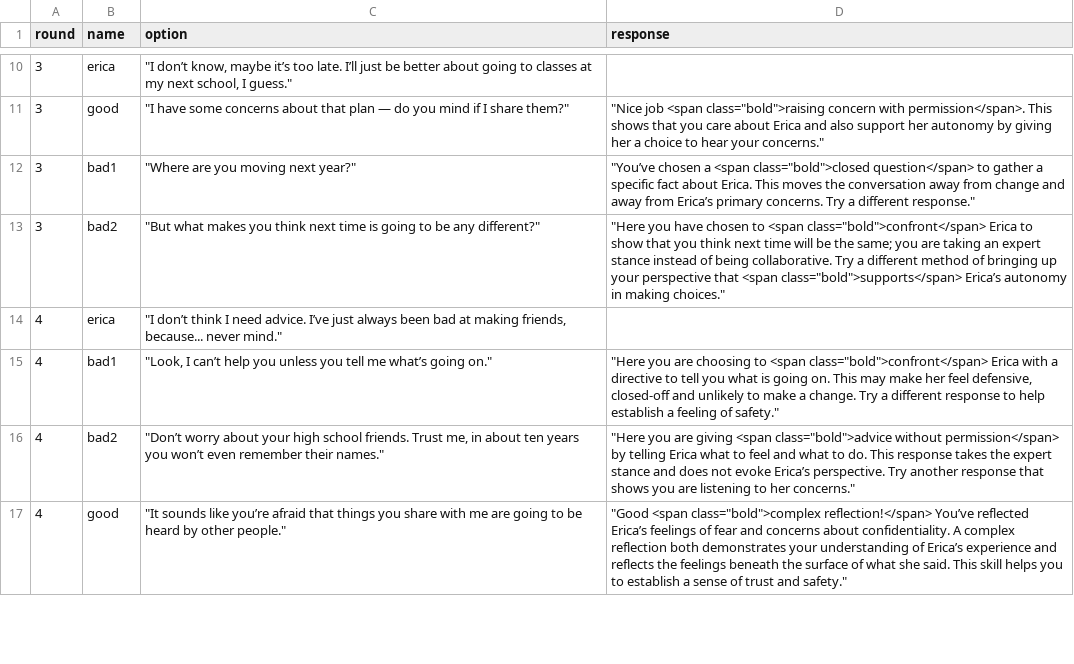
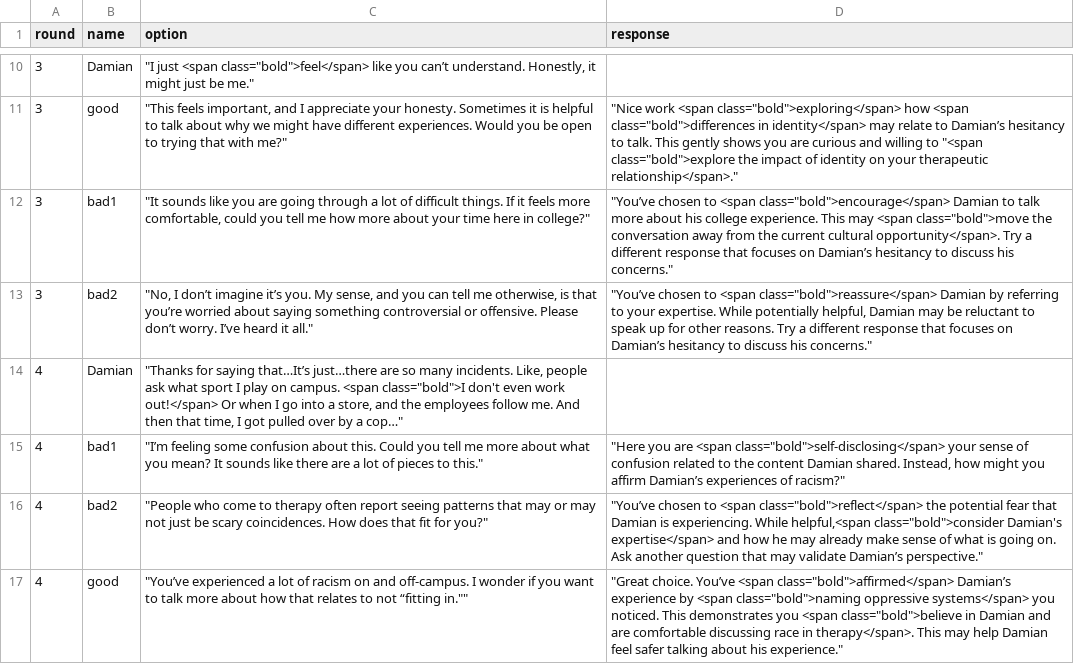
Before and after one commit to sarahsoup/chatbot-ng, a CSV file: assets/script.csv, drawn as a sheet; only a part is shown, gaps mark what is left out; the diff covers the shown part only.

Commit message:
updated jc and script file

```diff
--- a/assets/script.csv
+++ b/assets/script.csv
@@ -10,8 +10,8 @@
-3,erica,"""I don’t know, maybe it’s too late. I’ll just be better about going to classes at my next school, I guess.""",
-3,good,"""I have some concerns about that plan — do you mind if I share them?""","""Nice job <span class=""bold"">raising concern with permission</span>. This shows that you care about Erica and also support her autonomy by giving her a choice to hear your concerns."""
-3,bad1,"""Where are you moving next year?""","""You’ve chosen a <span class=""bold"">closed question</span> to gather a specific fact about Erica. This moves the conversation away from change and away from Erica’s primary concerns. Try a different response."""
-3,bad2,"""But what makes you think next time is going to be any different?""","""Here you have chosen to <span class=""bold"">confront</span> Erica to show that you think next time will be the same; you are taking an expert stance instead of being collaborative. Try a different method of bringing up your perspective that <span class=""bold"">supports</span> Erica’s autonomy in making choices."""
-4,erica,"""I don’t think I need advice. I’ve just always been bad at making friends, because... never mind.""",
-4,bad1,"""Look, I can’t help you unless you tell me what’s going on.""","""Here you are choosing to <span class=""bold"">confront</span> Erica with a directive to tell you what is going on. This may make her feel defensive, closed-off and unlikely to make a change. Try a different response to help establish a feeling of safety."""
-4,bad2,"""Don’t worry about your high school friends. Trust me, in about ten years you won’t even remember their names.""","""Here you are giving <span class=""bold"">advice without permission</span> by telling Erica what to feel and what to do. This response takes the expert stance and does not evoke Erica’s perspective. Try another response that shows you are listening to her concerns."""
-4,good,"""It sounds like you’re afraid that things you share with me are going to be heard by other people.""","""Good <span class=""bold"">complex reflection!</span> You’ve reflected Erica’s feelings of fear and concerns about confidentiality. A complex reflection both demonstrates your understanding of Erica’s experience and reflects the feelings beneath the surface of what she said. This skill helps you to establish a sense of trust and safety."""
+3,Damian,"""I just <span class=""bold"">feel</span> like you can’t understand. Honestly, it might just be me.""",
+3,good,"""This feels important, and I appreciate your honesty. Sometimes it is helpful to talk about why we might have different experiences. Would you be open to trying that with me?""","""Nice work <span class=""bold"">exploring</span> how <span class=""bold"">differences in identity</span> may relate to Damian’s hesitancy to talk. This gently shows you are curious and willing to ""<span class=""bold"">explore the impact of identity on your therapeutic relationship</span>."""
+3,bad1,"""It sounds like you are going through a lot of difficult things. If it feels more comfortable, could you tell me how more about your time here in college?""","""You’ve chosen to <span class=""bold"">encourage</span> Damian to talk more about his college experience. This may <span class=""bold"">move the conversation away from the current cultural opportunity</span>. Try a different response that focuses on Damian’s hesitancy to discuss his concerns."""
+3,bad2,"""No, I don’t imagine it’s you. My sense, and you can tell me otherwise, is that you’re worried about saying something controversial or offensive. Please don’t worry. I’ve heard it all.""","""You’ve chosen to <span class=""bold"">reassure</span> Damian by referring to your expertise. While potentially helpful, Damian may be reluctant to speak up for other reasons.  Try a different response that focuses on Damian’s hesitancy to discuss his concerns."""
+4,Damian,"""Thanks for saying that…It’s just…there are so many incidents. Like, people ask what sport I play on campus. <span class=""bold"">I don't even work out!</span> Or when I go into a store, and the employees follow me. And then that time, I got pulled over by a cop…""",
+4,bad1,"""I’m feeling some confusion about this. Could you tell me more about what you mean? It sounds like there are a lot of pieces to this.""","""Here you are <span class=""bold"">self-disclosing</span> your sense of confusion related to the content Damian shared. Instead, how might you affirm Damian’s experiences of racism?"""
+4,bad2,"""People who come to therapy often report seeing patterns that may or may not just be scary coincidences. How does that fit for you?""","""You’ve chosen to <span class=""bold"">reflect</span> the potential fear that Damian is experiencing. While helpful,<span class=""bold"">consider Damian's expertise</span> and how he may already make sense of what is going on. Ask another question that may validate Damian’s perspective."""
+4,good,"""You’ve experienced a lot of racism on and off-campus. I wonder if you want to talk more about how that relates to not “fitting in.""""","""Great choice. You’ve <span class=""bold"">affirmed</span> Damian’s experience by <span class=""bold"">naming oppressive systems</span> you noticed. This demonstrates you <span class=""bold"">believe in Damian and are comfortable discussing race in therapy</span>. This may help Damian feel safer talking about his experience."""
```
Also changed, not shown: 10 added rows, 18 removed rows and 46 edited cells elsewhere in this file, 3 other files.
